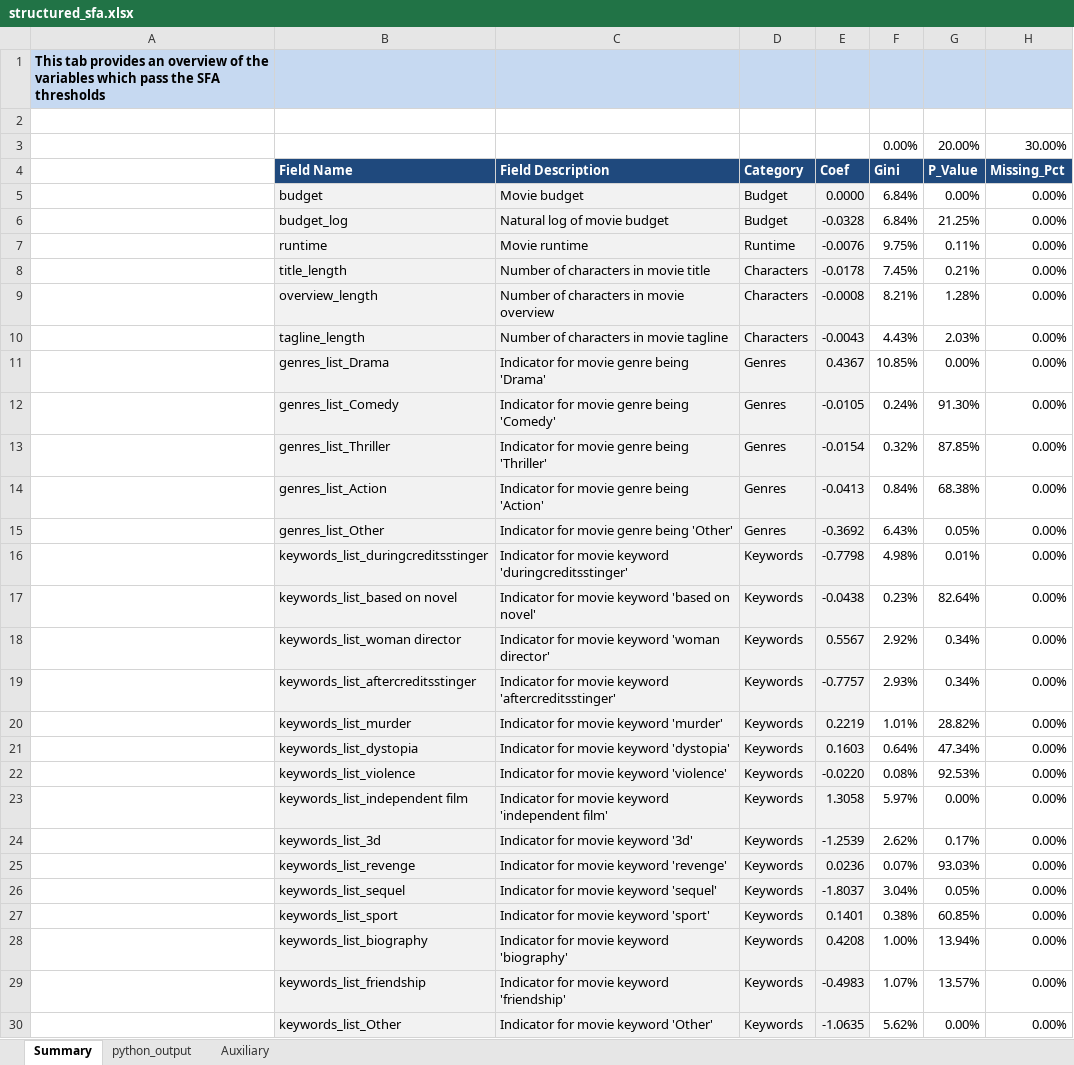
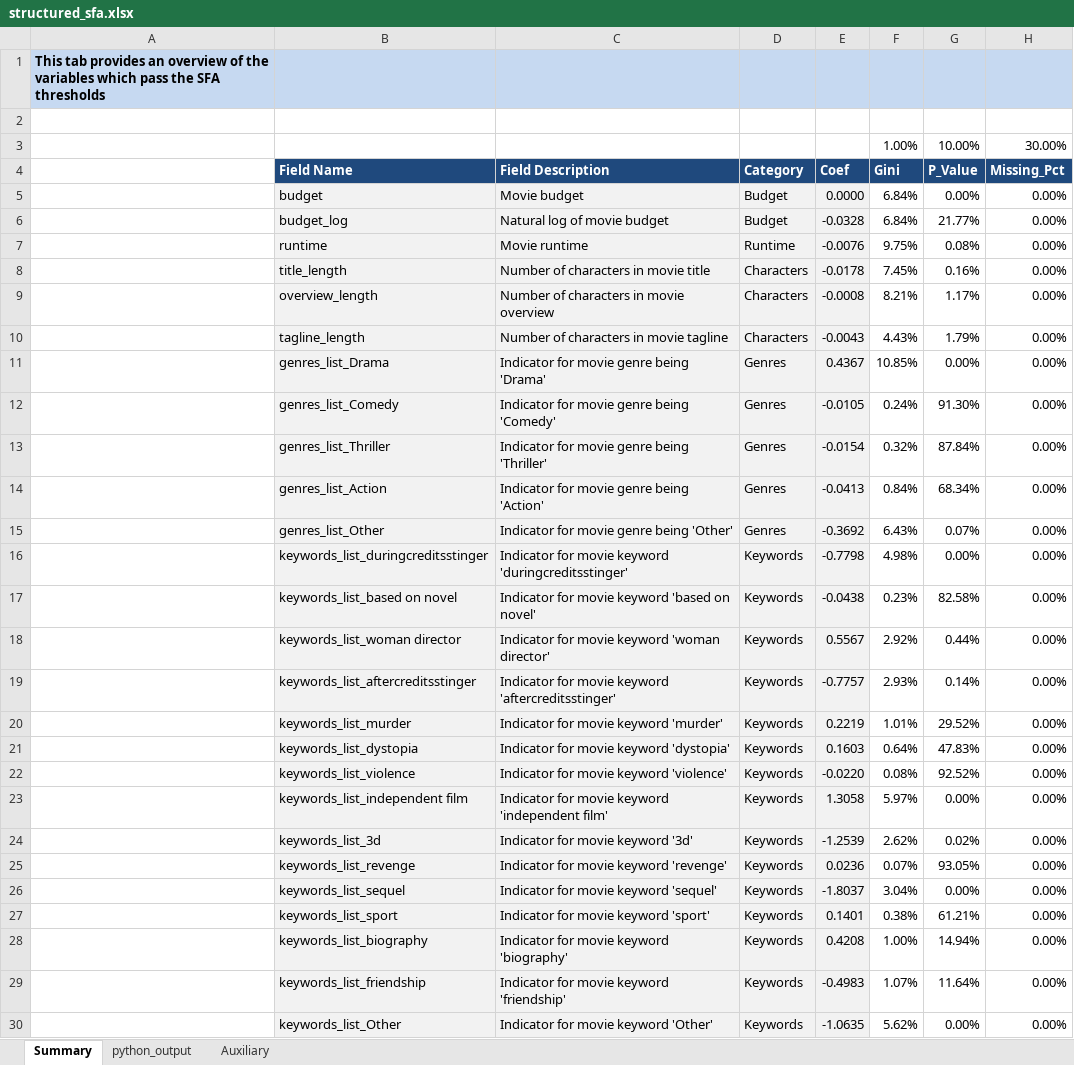
Before and after one commit to tdkelley2001/box_office_revenue_prediction, an Excel workbook: output/modeling/sfa/structured_sfa.xlsx, sheet Summary, drawn as a sheet; only a part is shown; values as stored, in another font and other column widths than the file's, no borders; conditional formats not drawn; removed rows and columns are numbered as before the commit, all else as after; the diff covers the shown part only; the diff names each change by its address in the sheet, - before the commit and + after, or states it on an @@ line.

```diff
--- a/output/modeling/sfa/structured_sfa.xlsx (sheet Summary)
+++ b/output/modeling/sfa/structured_sfa.xlsx (sheet Summary)
-row 3:  |  |  |  |  | 0.00% | 20.00% | 30.00%
+row 3:  |  |  |  |  | 1.00% | 10.00% | 30.00%
-G6 (P_Value): 21.25%
+G6 (P_Value): 21.77%
-G7 (P_Value): 0.11%
+G7 (P_Value): 0.08%
-G8 (P_Value): 0.21%
+G8 (P_Value): 0.16%
-G9 (P_Value): 1.28%
+G9 (P_Value): 1.17%
-G10 (P_Value): 2.03%
+G10 (P_Value): 1.79%
-G13 (P_Value): 87.85%
+G13 (P_Value): 87.84%
-G14 (P_Value): 68.38%
+G14 (P_Value): 68.34%
-G15 (P_Value): 0.05%
+G15 (P_Value): 0.07%
-G16 (P_Value): 0.01%
+G16 (P_Value): 0.00%
-G17 (P_Value): 82.64%
+G17 (P_Value): 82.58%
-G18 (P_Value): 0.34%
+G18 (P_Value): 0.44%
-G19 (P_Value): 0.34%
+G19 (P_Value): 0.14%
-G20 (P_Value): 28.82%
+G20 (P_Value): 29.52%
-G21 (P_Value): 47.34%
+G21 (P_Value): 47.83%
-G22 (P_Value): 92.53%
+G22 (P_Value): 92.52%
-G24 (P_Value): 0.17%
+G24 (P_Value): 0.02%
-G25 (P_Value): 93.03%
+G25 (P_Value): 93.05%
-G26 (P_Value): 0.05%
+G26 (P_Value): 0.00%
-G27 (P_Value): 60.85%
+G27 (P_Value): 61.21%
-G28 (P_Value): 13.94%
+G28 (P_Value): 14.94%
-G29 (P_Value): 13.57%
+G29 (P_Value): 11.64%
```
Also changed, not shown: 21 removed rows and 69 edited cells elsewhere in this sheet, sheet python_output, formulas that keep their value, 1 other file.
